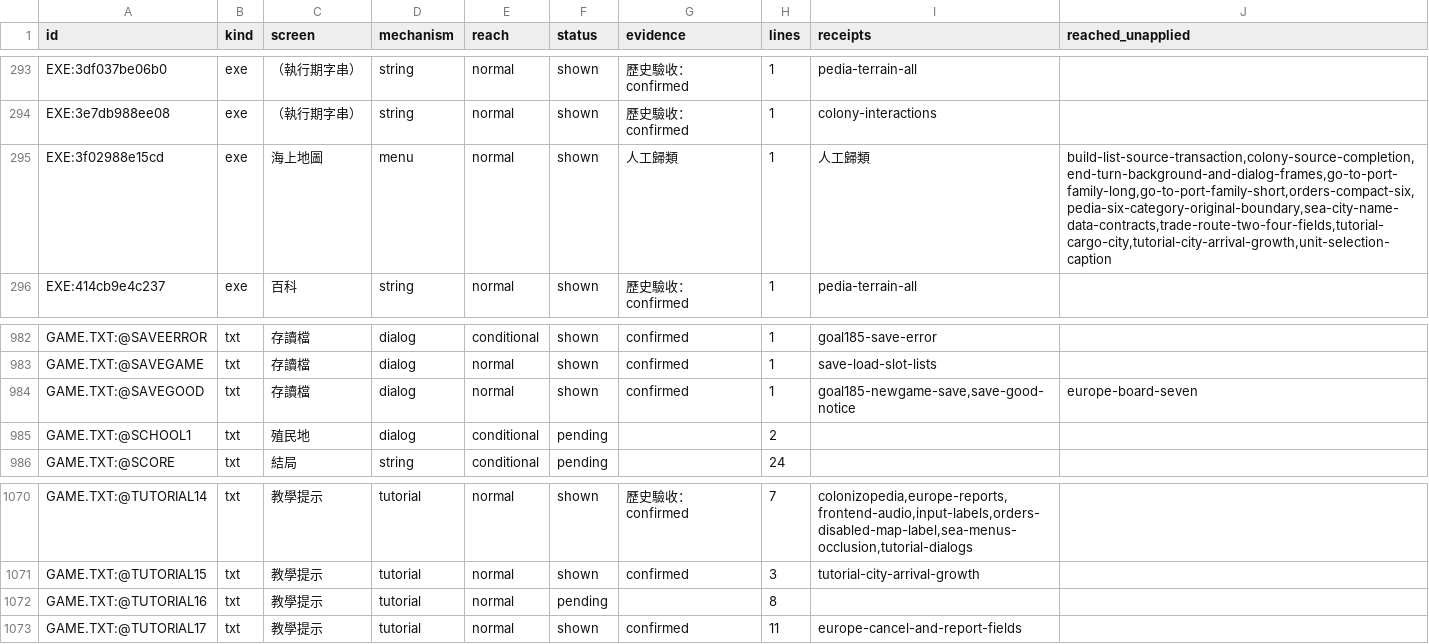
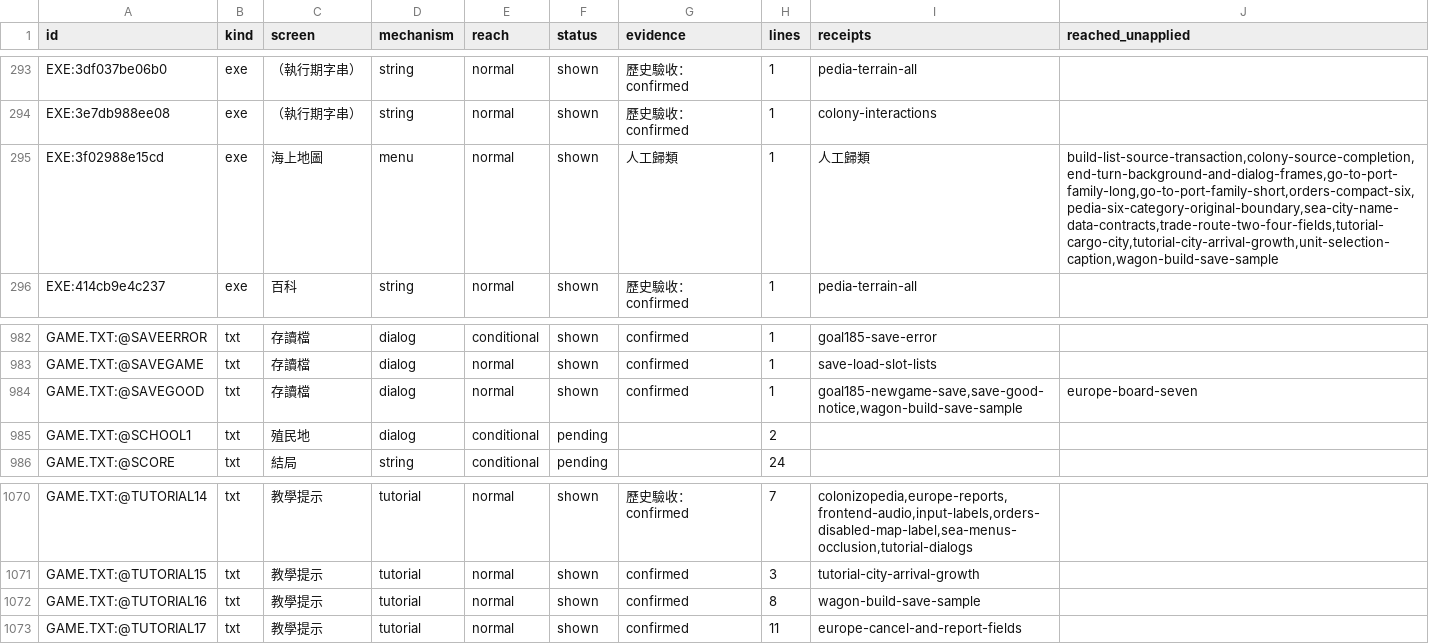
Before and after one commit to wicanr2/colonization_cht, a TSV file: docs/text-census.tsv, drawn as a sheet; only a part is shown, gaps mark what is left out.

```diff
--- a/docs/text-census.tsv
+++ b/docs/text-census.tsv
@@ -294,3 +294,3 @@ EXE:3df037be06b0	exe	（執行期字串）	string	normal	shown	歷史驗收：co
 EXE:3e7db988ee08	exe	（執行期字串）	string	normal	shown	歷史驗收：confirmed	1	colony-interactions	
-EXE:3f02988e15cd	exe	海上地圖	menu	normal	shown	人工歸類	1	人工歸類	build-list-source-transaction,colony-source-completion,end-turn-background-and-dialog-frames,go-to-port-family-long,go-to-port-family-short,orders-compact-six,pedia-six-category-original-boundary,sea-city-name-data-contracts,trade-route-two-four-fields,tutorial-cargo-city,tutorial-city-arrival-growth,unit-selection-caption
+EXE:3f02988e15cd	exe	海上地圖	menu	normal	shown	人工歸類	1	人工歸類	build-list-source-transaction,colony-source-completion,end-turn-background-and-dialog-frames,go-to-port-family-long,go-to-port-family-short,orders-compact-six,pedia-six-category-original-boundary,sea-city-name-data-contracts,trade-route-two-four-fields,tutorial-cargo-city,tutorial-city-arrival-growth,unit-selection-caption,wagon-build-save-sample
 EXE:414cb9e4c237	exe	百科	string	normal	shown	歷史驗收：confirmed	1	pedia-terrain-all	
@@ -983,3 +983,3 @@ GAME.TXT:@SAVEERROR	txt	存讀檔	dialog	conditional	shown	confirmed	1	goal185-s
 GAME.TXT:@SAVEGAME	txt	存讀檔	dialog	normal	shown	confirmed	1	save-load-slot-lists	
-GAME.TXT:@SAVEGOOD	txt	存讀檔	dialog	normal	shown	confirmed	1	goal185-newgame-save,save-good-notice	europe-board-seven
+GAME.TXT:@SAVEGOOD	txt	存讀檔	dialog	normal	shown	confirmed	1	goal185-newgame-save,save-good-notice,wagon-build-save-sample	europe-board-seven
 GAME.TXT:@SCHOOL1	txt	殖民地	dialog	conditional	pending		2		
@@ -1071,3 +1071,3 @@ GAME.TXT:@TUTORIAL14	txt	教學提示	tutorial	normal	shown	歷史驗收：confi
 GAME.TXT:@TUTORIAL15	txt	教學提示	tutorial	normal	shown	confirmed	3	tutorial-city-arrival-growth	
-GAME.TXT:@TUTORIAL16	txt	教學提示	tutorial	normal	pending		8		
+GAME.TXT:@TUTORIAL16	txt	教學提示	tutorial	normal	shown	confirmed	8	wagon-build-save-sample	
 GAME.TXT:@TUTORIAL17	txt	教學提示	tutorial	normal	shown	confirmed	11	europe-cancel-and-report-fields	
```
Also changed, not shown: 7 other files.
